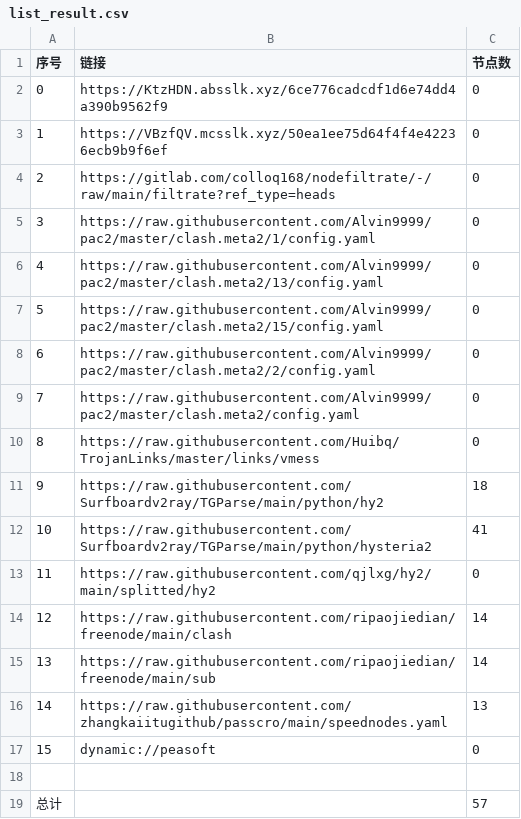
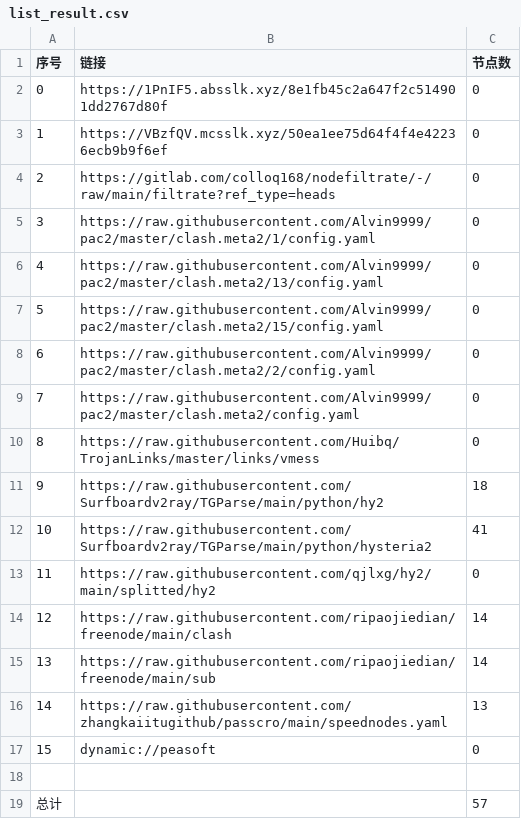
Before and after one commit to flyinghighly/NoMoreWalls, a CSV file: list_result.csv, drawn as a sheet.

```diff
--- a/list_result.csv
+++ b/list_result.csv
@@ -1,3 +1,3 @@
 序号,链接,节点数
-0,https://KtzHDN.absslk.xyz/6ce776cadcdf1d6e74dd4a390b9562f9,0
+0,https://1PnIF5.absslk.xyz/8e1fb45c2a647f2c514901dd2767d80f,0
 1,https://VBzfQV.mcsslk.xyz/50ea1ee75d64f4f4e42236ecb9b9f6ef,0
```
Also changed, not shown: 3 other files.
